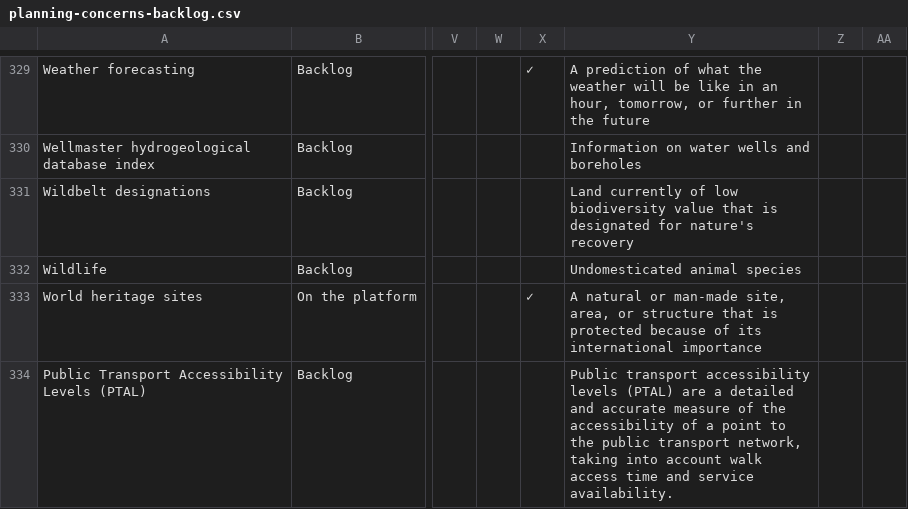
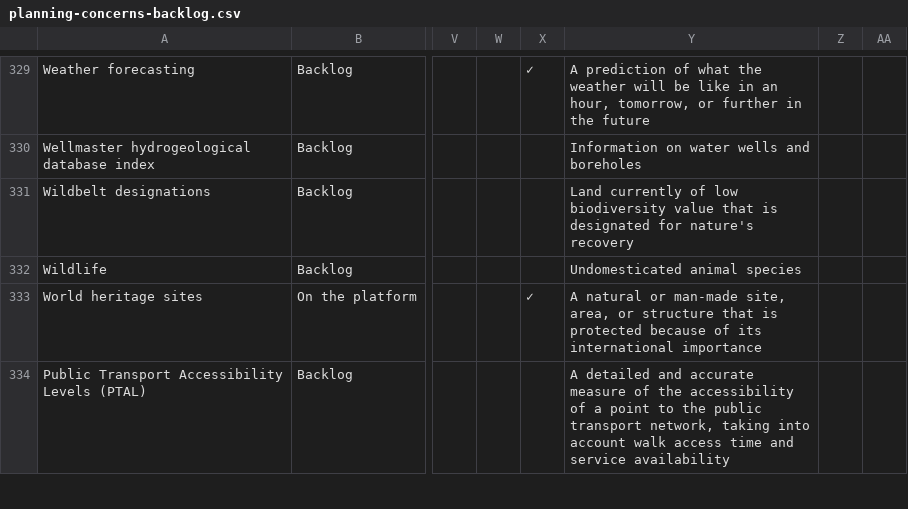
Before and after one commit to digital-land/data-standards-team, a CSV file: _data/planning-concerns-backlog.csv, drawn as a sheet; only a part is shown, gaps mark what is left out; the diff covers the shown part only; the diff names each change by its address in the sheet, - before the commit and + after, or states it on an @@ line.

```diff
--- a/_data/planning-concerns-backlog.csv
+++ b/_data/planning-concerns-backlog.csv
-Y334: Public transport accessibility levels (PTAL) are a detailed and accurate measure of the accessibility of a point to the public transport network, taking into account walk access time and service availability.
+Y334: A detailed and accurate measure of the accessibility of a point to the public transport network, taking into account walk access time and service availability
```
Also changed, not shown: 19 edited cells elsewhere in this file.
